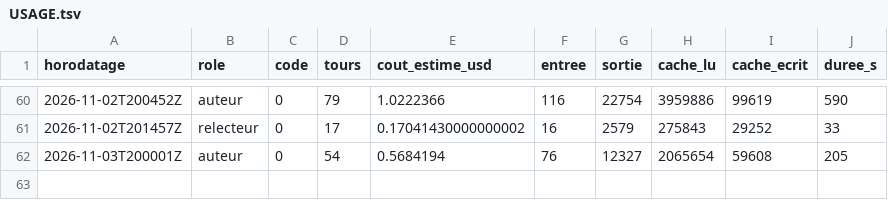
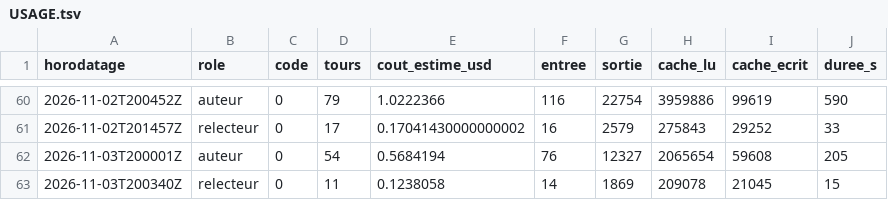
Before and after one commit to gsbellon/replique, a TSV file: journal/USAGE.tsv, drawn as a sheet; only a part is shown, gaps mark what is left out.

```diff
--- a/journal/USAGE.tsv
+++ b/journal/USAGE.tsv
@@ -62 +62,2 @@ horodatage	role	code	tours	cout_estime_usd	entree	sortie	cache_lu	cache_ecrit	du
 2026-11-03T200001Z	auteur	0	54	0.5684194	76	12327	2065654	59608	205
+2026-11-03T200340Z	relecteur	0	11	0.1238058	14	1869	209078	21045	15
```
Also changed, not shown: registre/chaine.tsv, 2 other files.
